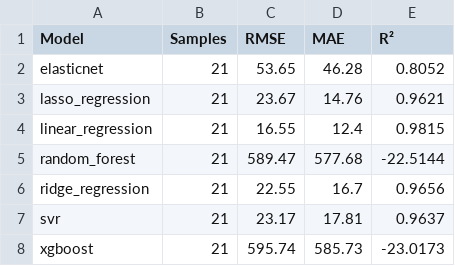
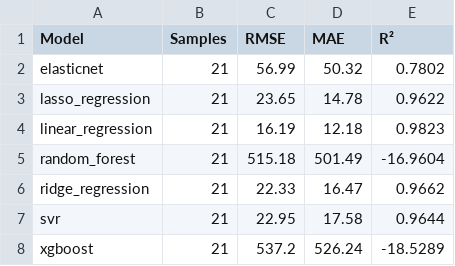
Before and after one commit to prasad14082000/stock-predictor-ml-app, a CSV file: reports/TCS_evaluation.csv, drawn as a sheet.

```diff
--- a/reports/TCS_evaluation.csv
+++ b/reports/TCS_evaluation.csv
@@ -1,8 +1,8 @@
 Model,Samples,RMSE,MAE,R²
-elasticnet,21,53.65,46.28,0.8052
-lasso_regression,21,23.67,14.76,0.9621
-linear_regression,21,16.55,12.4,0.9815
-random_forest,21,589.47,577.68,-22.5144
-ridge_regression,21,22.55,16.7,0.9656
-svr,21,23.17,17.81,0.9637
-xgboost,21,595.74,585.73,-23.0173
+elasticnet,21,56.99,50.32,0.7802
+lasso_regression,21,23.65,14.78,0.9622
+linear_regression,21,16.19,12.18,0.9823
+random_forest,21,515.18,501.49,-16.9604
+ridge_regression,21,22.33,16.47,0.9662
+svr,21,22.95,17.58,0.9644
+xgboost,21,537.2,526.24,-18.5289
```
Also changed, not shown: src/reports/TCS_elasticnet_forecast.csv, src/reports/TCS_linear_regression_forecast.csv, 29 other files.
